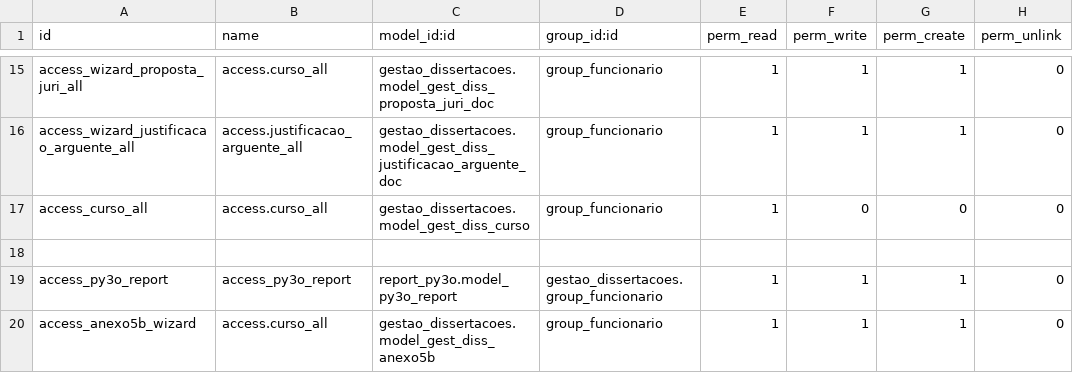
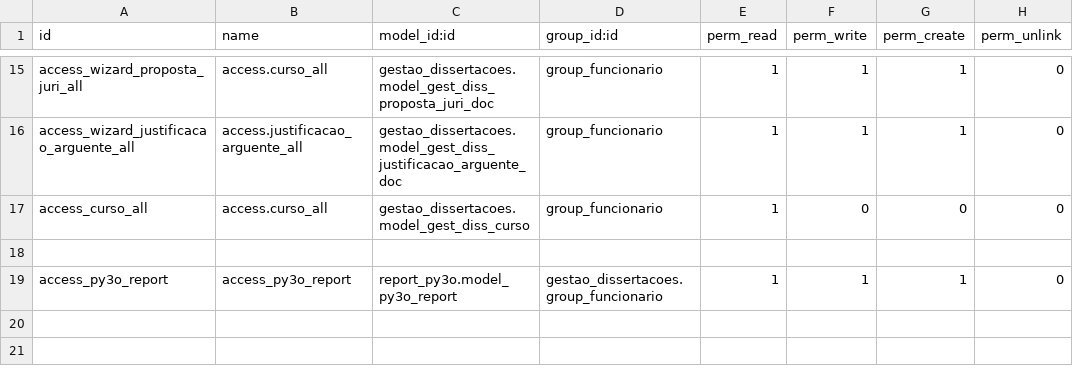
Before and after one commit to git-antoniosousa/DC, a CSV file: defesa_dissertacao/App/local-addons/gestao_dissertacoes/security/ir.model.access.csv, drawn as a sheet; only a part is shown, gaps mark what is left out; the diff names each change by its address in the sheet, - before the commit and + after, or states it on an @@ line.

```diff
--- a/defesa_dissertacao/App/local-addons/gestao_dissertacoes/security/ir.model.access.csv
+++ b/defesa_dissertacao/App/local-addons/gestao_dissertacoes/security/ir.model.access.csv
-row 20: access_anexo5b_wizard | access.curso_all | gestao_dissertacoes.model_gest_diss_anexo5b | group_funcionario | 1 | 1 | 1 | 0
```
Also changed, not shown: 6 other files.
